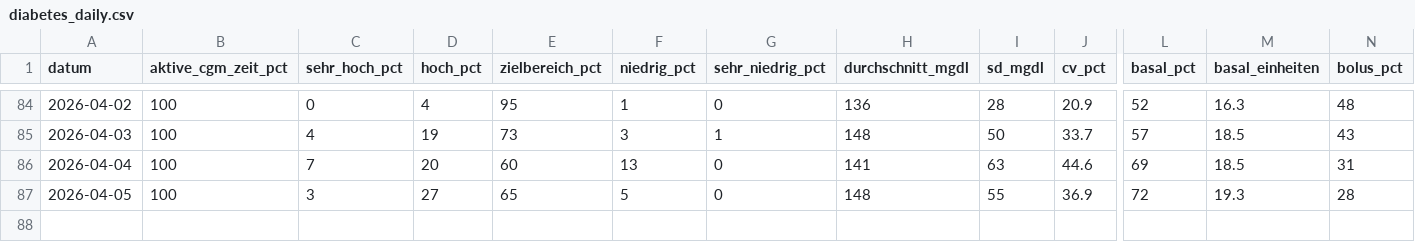
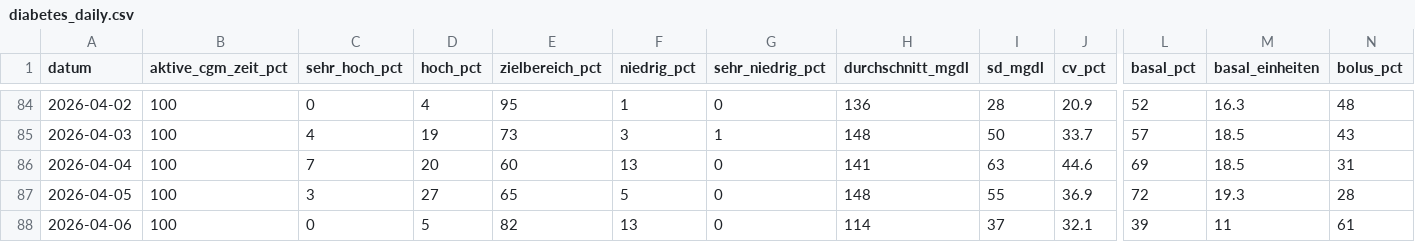
Before and after one commit to thrill2212/glokoo-claude, a CSV file: data/diabetes_daily.csv, drawn as a sheet; only a part is shown, gaps mark what is left out; rows hold the shown columns only; the diff names each change by its address in the sheet, - before the commit and + after, or states it on an @@ line.

```diff
--- a/data/diabetes_daily.csv
+++ b/data/diabetes_daily.csv
+row 88: 2026-04-06 | 100 | 0 | 5 | 82 | 13 | 0 | 114 | 37 | 32.1 | 39 | 11 | 61
```
Also changed, not shown: 1 other file.
